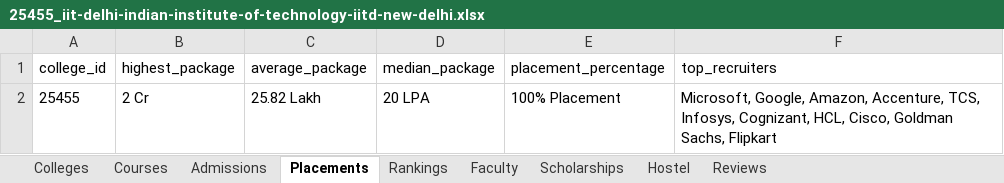
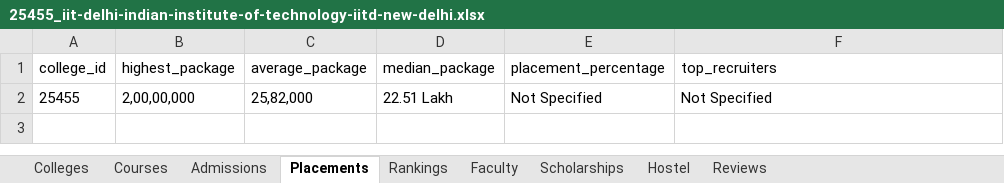
Before and after one commit to amarjeetvr/one-co, an Excel workbook: exports/colleges/25455_iit-delhi-indian-institute-of-technology-iitd-new-delhi.xlsx, sheet Placements, drawn as a sheet; values as stored, in another font and other column widths than the file's, no borders; removed rows and columns are numbered as before the commit, all else as after; the diff names each change by its address in the sheet, - before the commit and + after, or states it on an @@ line.

```diff
--- a/exports/colleges/25455_iit-delhi-indian-institute-of-technology-iitd-new-delhi.xlsx (sheet Placements)
+++ b/exports/colleges/25455_iit-delhi-indian-institute-of-technology-iitd-new-delhi.xlsx (sheet Placements)
-row 2: 25455 | 2 Cr | 25.82 Lakh | 20 LPA | 100% Placement | Microsoft, Google, Amazon, Accenture, TCS, Infosys, Cognizant, HCL, Cisco, Goldman Sachs, Flipkart
+row 2: 25455 | 2,00,00,000 | 25,82,000 | 22.51 Lakh | Not Specified | Not Specified
```
Also changed, not shown: sheet Courses, exports/all_colleges.xlsx, exports/colleges/25446_all-india-institute-of-medical-sciences-aiims-new-delhi.xlsx, 36 other files.
